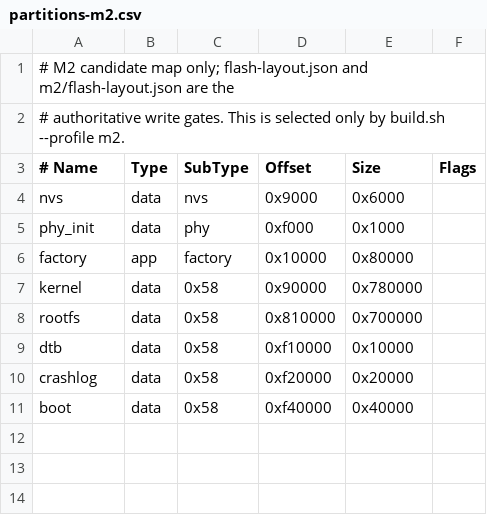
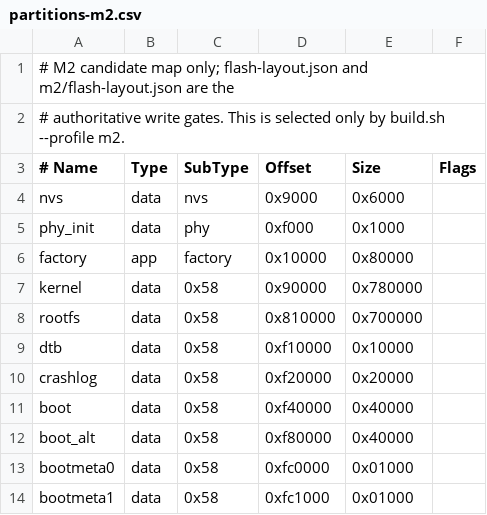
Before and after one commit to tsuyoshi-otake/m5stamp-p4-c6-linux, a CSV file: linux/boot-shim/partitions-m2.csv, drawn as a sheet.

```diff
--- a/linux/boot-shim/partitions-m2.csv
+++ b/linux/boot-shim/partitions-m2.csv
@@ -11 +11,4 @@ crashlog,    data, 0x58,    0xf20000, 0x20000,
 boot,        data, 0x58,    0xf40000, 0x40000,
+boot_alt,    data, 0x58,    0xf80000, 0x40000,
+bootmeta0,   data, 0x58,    0xfc0000, 0x01000,
+bootmeta1,   data, 0x58,    0xfc1000, 0x01000,
```
Also changed, not shown: linux/boot-shim/partitions.csv, 41 other files.
